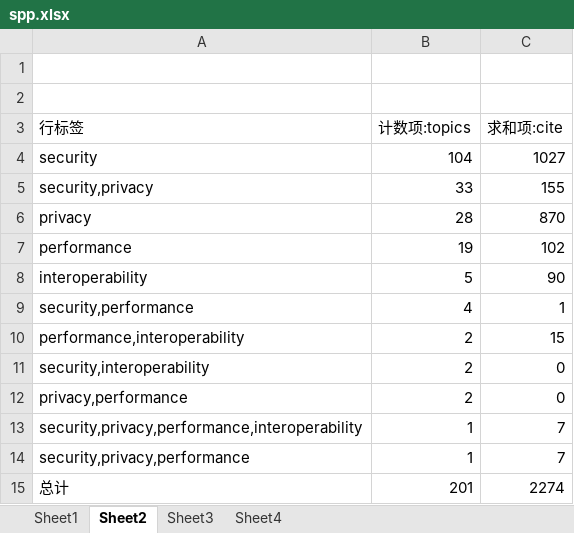
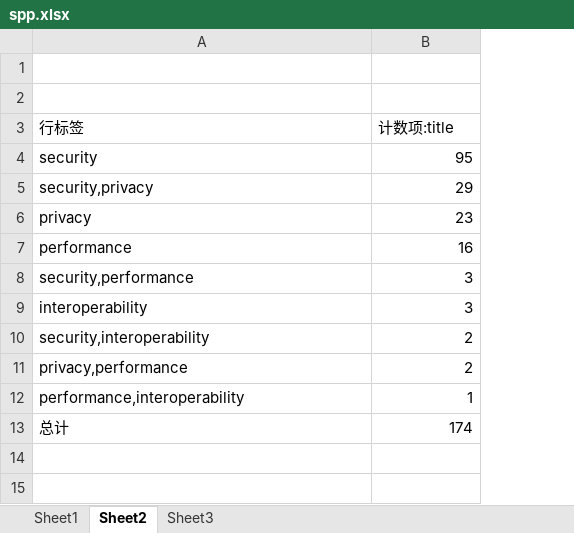
Before and after one commit to freekatz/blockchain-survey, an Excel workbook: src/output/survey/4-analyzer/spp.xlsx, sheet Sheet2, drawn as a sheet; values as stored, in another font and other column widths than the file's, no borders; removed rows and columns are numbered as before the commit, all else as after; the diff names each change by its address in the sheet, - before the commit and + after, or states it on an @@ line.

```diff
--- a/src/output/survey/4-analyzer/spp.xlsx (sheet Sheet2)
+++ b/src/output/survey/4-analyzer/spp.xlsx (sheet Sheet2)
-sheet tab: Sheet4
-column C (求和项:cite), rows 4-7: 1027 | 155 | 870 | 102; row 9: 1; rows 11-13: 0 | 0 | 7; row 15: 2274
-B3: 计数项:topics
+B3: 计数项:title
-B4 (计数项:title): 104
+B4 (计数项:title): 95
-B5 (计数项:title): 33
+B5 (计数项:title): 29
-B6 (计数项:title): 28
+B6 (计数项:title): 23
-B7 (计数项:title): 19
+B7 (计数项:title): 16
-row 8: interoperability | 5 | 90
-B8 (计数项:title): 4
+B8 (计数项:title): 3
-row 10: performance,interoperability | 2 | 15
+row 9: interoperability | 3
-A12 (行标签): security,privacy,performance,interoperability
+A12 (行标签): performance,interoperability
-row 14: security,privacy,performance | 1 | 7
-B13 (计数项:title): 201
+B13 (计数项:title): 174
```
Also changed, not shown: sheet Sheet1, sheet Sheet3, charts or pictures, src/output/survey/2-preprocess/all-pp.xlsx, src/output/survey/2-preprocess/all-preprocessed.xlsx, 10 other files.
